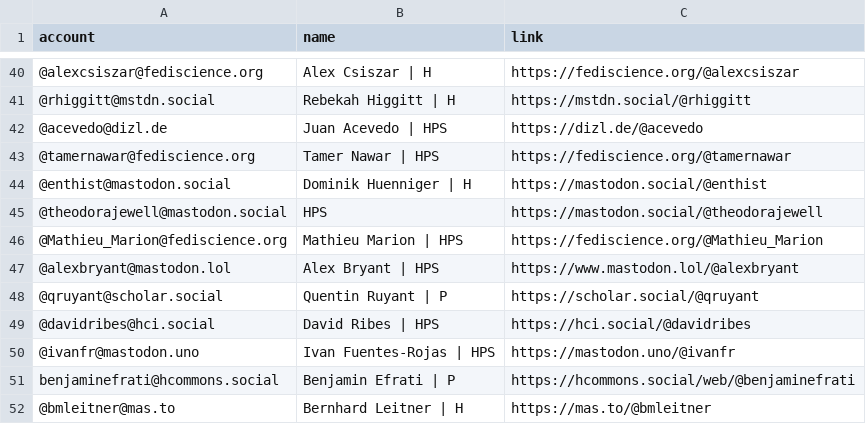
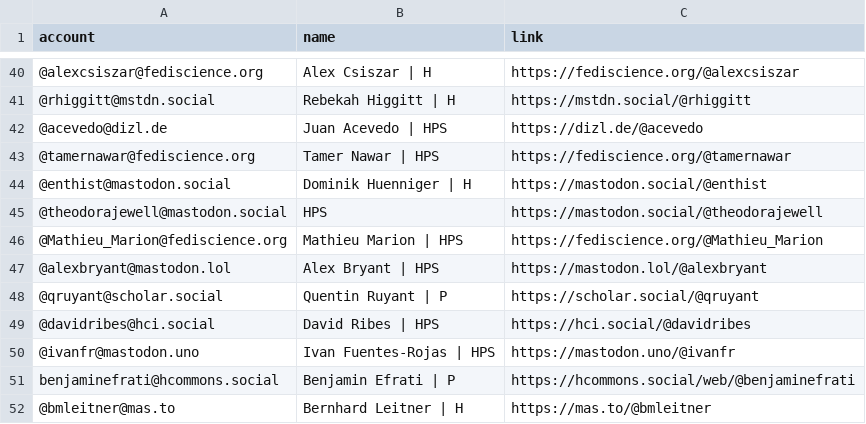
Before and after one commit to oliviodare/mastodon-hps, a CSV file: resources/hpsers.csv, drawn as a sheet; only a part is shown, gaps mark what is left out.

```diff
--- a/resources/hpsers.csv
+++ b/resources/hpsers.csv
@@ -46,3 +46,3 @@ account,name,link
 @Mathieu_Marion@fediscience.org,Mathieu Marion | HPS,https://fediscience.org/@Mathieu_Marion
-@alexbryant@mastodon.lol,Alex Bryant | HPS,https://www.mastodon.lol/@alexbryant
+@alexbryant@mastodon.lol,Alex Bryant | HPS,https://mastodon.lol/@alexbryant
 @qruyant@scholar.social,Quentin Ruyant | P,https://scholar.social/@qruyant
```
Also changed, not shown: _site/resources/hpsers.csv, 1 other file.
